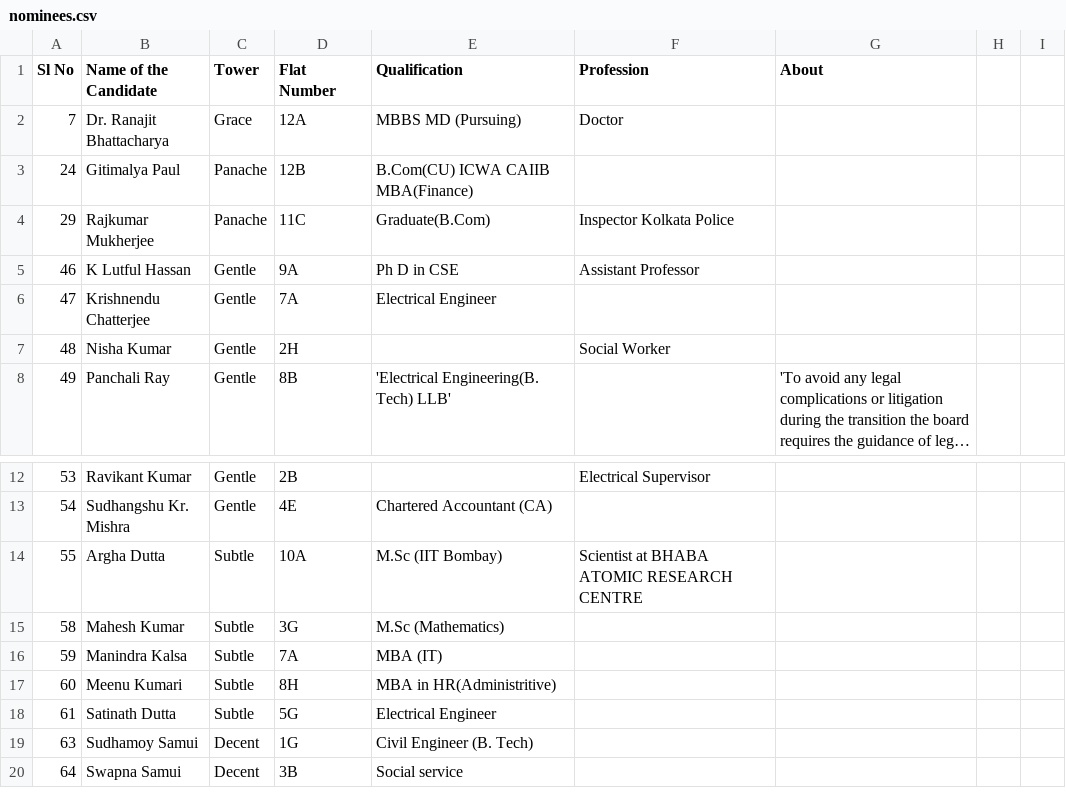
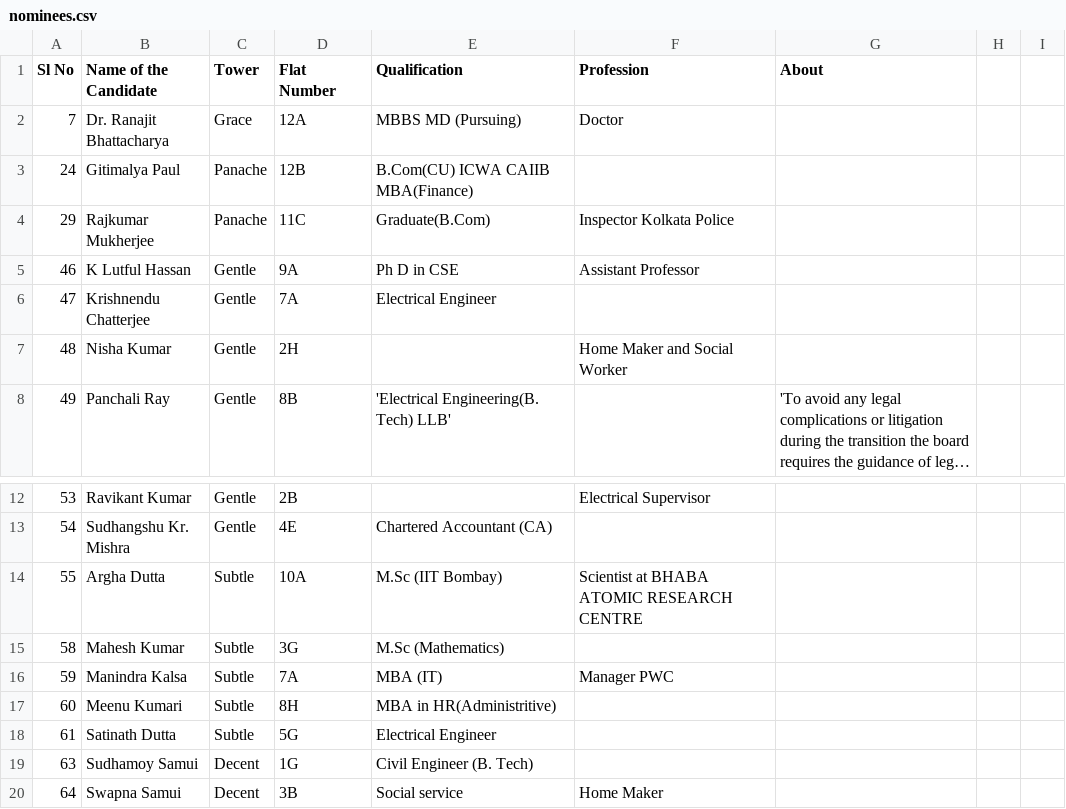
Before and after one commit to mhmody/gfeaao.io, a CSV file: nominees.csv, drawn as a sheet; only a part is shown, gaps mark what is left out; long unchanged cells end in …; the diff names each change by its address in the sheet, - before the commit and + after, or states it on an @@ line.

Commit message:
ok
ok

```diff
--- a/nominees.csv
+++ b/nominees.csv
-F7 (Profession): Social Worker
+F7 (Profession): Home Maker and Social Worker
-F16 (Profession): (empty)
+F16 (Profession): Manager PWC
-F20 (Profession): (empty)
+F20 (Profession): Home Maker
```
